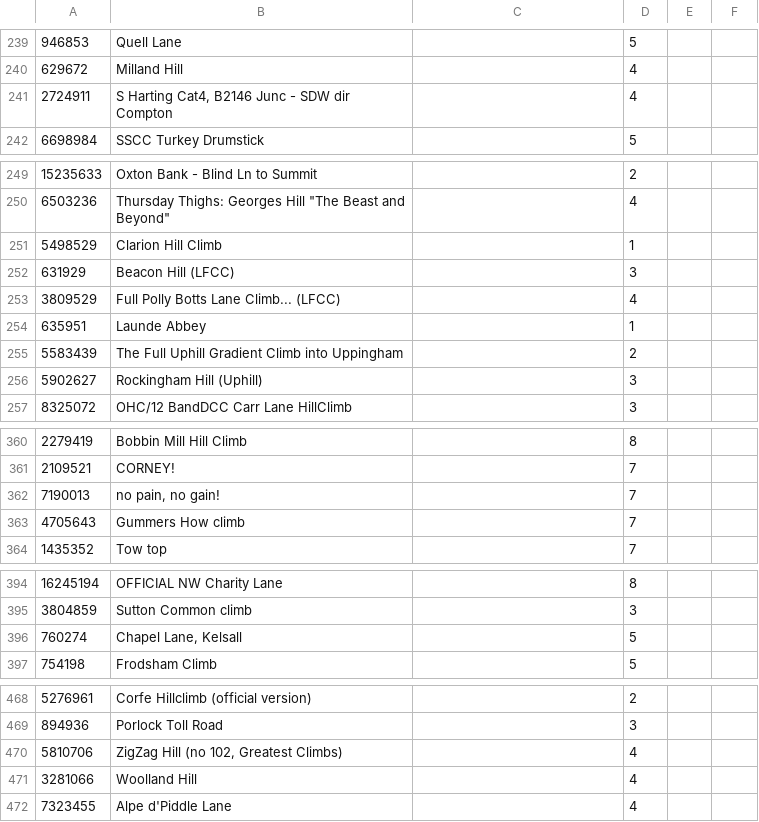
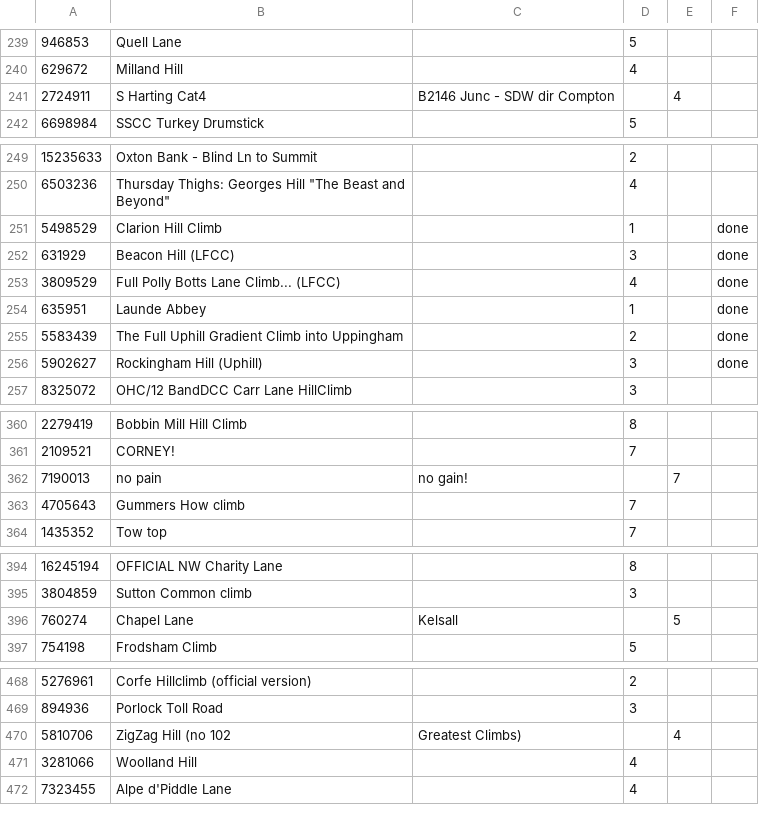
Before and after one commit to lawrencebower/strava_hills, a TSV file: src/main/resources/output/spreadsheets/segment_annotation.tsv, drawn as a sheet; only a part is shown, gaps mark what is left out; the diff covers the shown part only.

```diff
--- a/src/main/resources/output/spreadsheets/segment_annotation.tsv
+++ b/src/main/resources/output/spreadsheets/segment_annotation.tsv
@@ -240,3 +240,3 @@
 629672	Milland Hill		4		
-2724911	S Harting Cat4, B2146 Junc - SDW dir Compton		4		
+2724911	S Harting Cat4	 B2146 Junc - SDW dir Compton		4	
 6698984	SSCC Turkey Drumstick		5		
@@ -250,8 +250,8 @@
 6503236	"Thursday Thighs: Georges Hill ""The Beast and Beyond"" "		4		
-5498529	Clarion Hill Climb		1		
-631929	Beacon Hill (LFCC)		3		
-3809529	Full Polly Botts Lane Climb... (LFCC)		4		
-635951	Launde Abbey		1		
-5583439	The Full Uphill Gradient Climb into Uppingham		2		
-5902627	Rockingham Hill (Uphill)		3		
+5498529	Clarion Hill Climb		1		done
+631929	Beacon Hill (LFCC)		3		done
+3809529	Full Polly Botts Lane Climb... (LFCC)		4		done
+635951	Launde Abbey		1		done
+5583439	The Full Uphill Gradient Climb into Uppingham		2		done
+5902627	Rockingham Hill (Uphill)		3		done
 8325072	OHC/12 BandDCC Carr Lane HillClimb		3		
@@ -361,3 +361,3 @@
 2109521	CORNEY!		7		
-7190013	no pain, no gain!		7		
+7190013	no pain	 no gain!		7	
 4705643	Gummers How climb		7		
@@ -395,3 +395,3 @@
 3804859	Sutton Common climb		3		
-760274	Chapel Lane, Kelsall		5		
+760274	Chapel Lane	 Kelsall		5	
 754198	Frodsham Climb		5		
@@ -469,3 +469,3 @@
 894936	Porlock Toll Road		3		
-5810706	ZigZag Hill (no 102, Greatest Climbs)		4		
+5810706	ZigZag Hill (no 102	 Greatest Climbs)		4	
 3281066	Woolland Hill		4		
```
Also changed, not shown: 44 edited cells elsewhere in this file.
